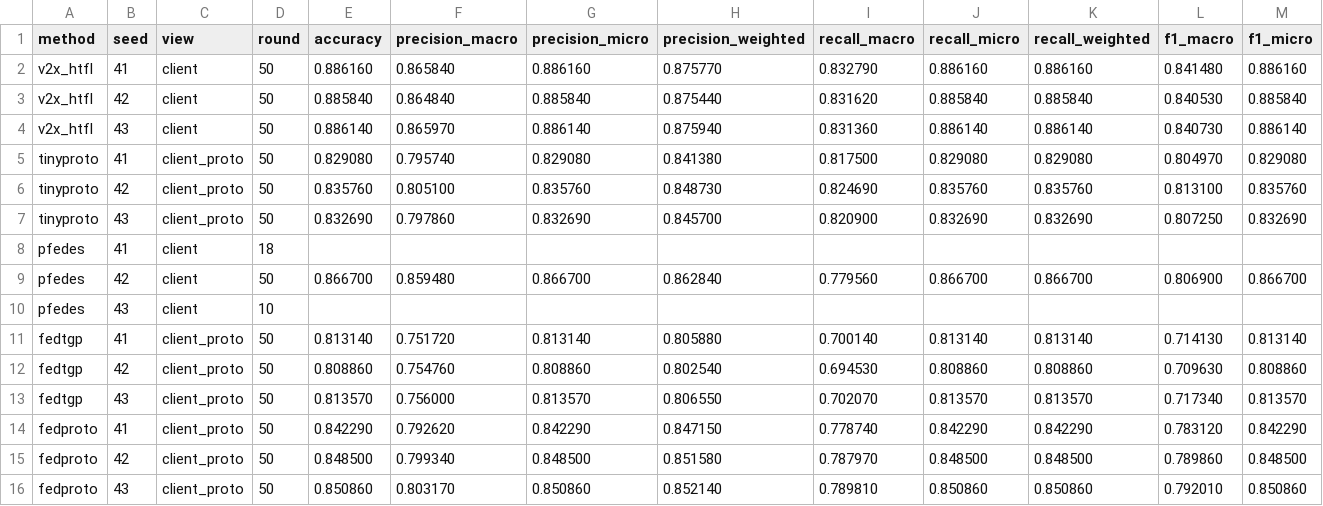
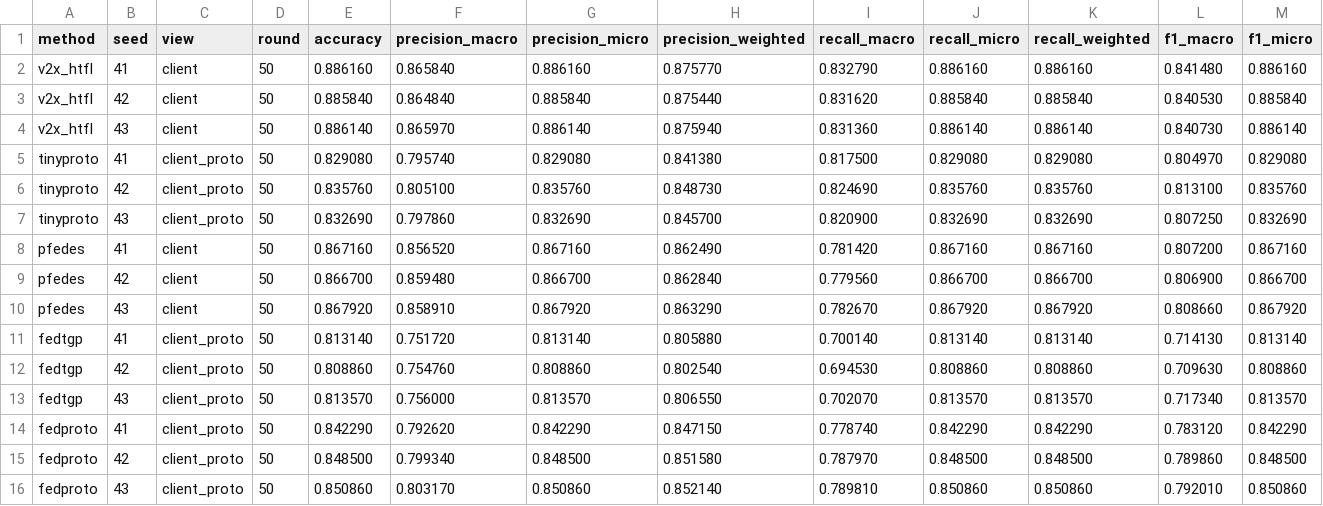
Before and after one commit to odixe06/experiment, a CSV file: experiments/mixed-case3/results.csv, drawn as a sheet; only a part is shown; removed rows and columns are numbered as before the commit, all else as after; rows hold the shown columns only; the diff names each change by its address in the sheet, - before the commit and + after, or states it on an @@ line.

Commit message:
Reconcile and verify Codex mixed128 results in canonical reports

```diff
--- a/experiments/mixed-case3/results.csv
+++ b/experiments/mixed-case3/results.csv
-row 8: pfedes | 41 | client | 18
+row 8: pfedes | 41 | client | 50 | 0.867160 | 0.856520 | 0.867160 | 0.862490 | 0.781420 | 0.867160 | 0.867160 | 0.807200 | 0.867160
-row 10: pfedes | 43 | client | 10
+row 10: pfedes | 43 | client | 50 | 0.867920 | 0.858910 | 0.867920 | 0.863290 | 0.782670 | 0.867920 | 0.867920 | 0.808660 | 0.867920
```
Also changed, not shown: experiments/mixed-case1/results.csv, 8 other files.
